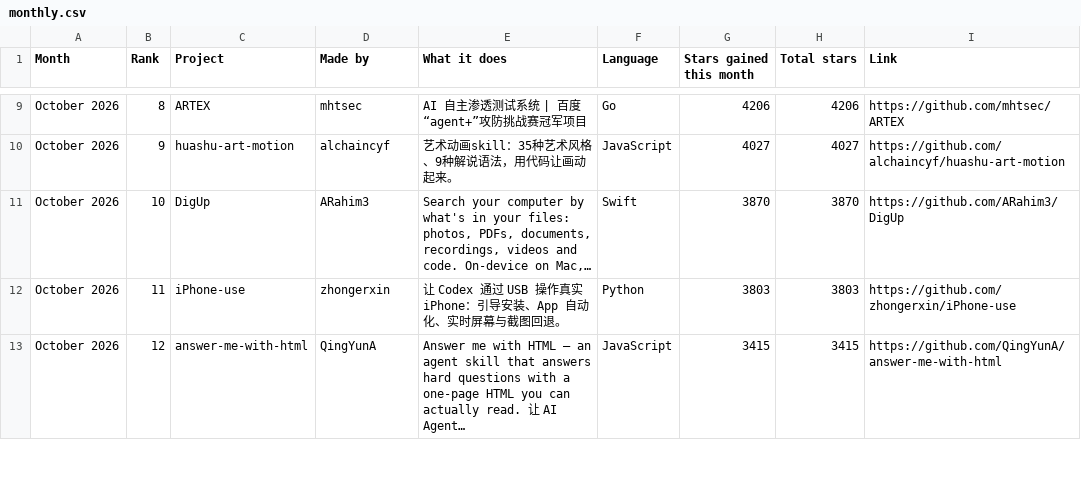
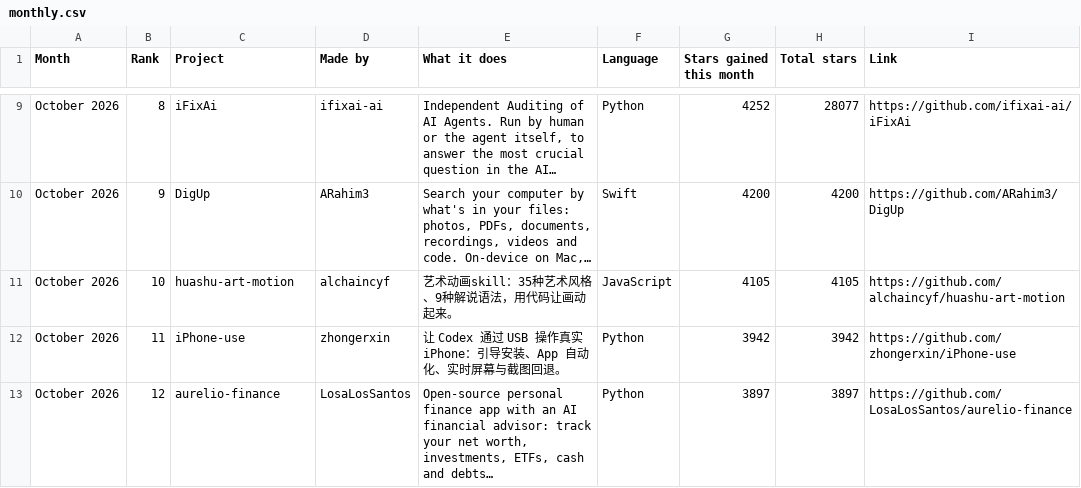
Before and after one commit to Yunaae/github-trending-digest, a CSV file: monthly.csv, drawn as a sheet; only a part is shown, gaps mark what is left out; the diff covers the shown part only; the diff names each change by its address in the sheet, - before the commit and + after, or states it on an @@ line.

```diff
--- a/monthly.csv
+++ b/monthly.csv
-C9 (Project): ARTEX
+C9 (Project): iFixAi
-D9 (Made by): mhtsec
+D9 (Made by): ifixai-ai
-E9 (What it does): AI 自主渗透测试系统 | 百度“agent+”攻防挑战赛冠军项目
+E9 (What it does): Independent Auditing of AI Agents. Run by human or the agent itself, to answer the most crucial question in the AI…
-F9 (Language): Go
+F9 (Language): Python
-G9 (Stars gained this month): 4206
+G9 (Stars gained this month): 4252
-H9 (Total stars): 4206
+H9 (Total stars): 28077
-I9 (Link): https://github.com/mhtsec/ARTEX
+I9 (Link): https://github.com/ifixai-ai/iFixAi
-C10 (Project): huashu-art-motion
+C10 (Project): DigUp
-D10 (Made by): alchaincyf
+D10 (Made by): ARahim3
-E10 (What it does): 艺术动画skill：35种艺术风格、9种解说语法，用代码让画动起来。
+E10 (What it does): Search your computer by what's in your files: photos, PDFs, documents, recordings, videos and code. On-device on Mac,…
-F10 (Language): JavaScript
+F10 (Language): Swift
-G10 (Stars gained this month): 4027
+G10 (Stars gained this month): 4200
-H10 (Total stars): 4027
+H10 (Total stars): 4200
-I10 (Link): https://github.com/alchaincyf/huashu-art-motion
+I10 (Link): https://github.com/ARahim3/DigUp
-C11 (Project): DigUp
+C11 (Project): huashu-art-motion
-D11 (Made by): ARahim3
+D11 (Made by): alchaincyf
-E11 (What it does): Search your computer by what's in your files: photos, PDFs, documents, recordings, videos and code. On-device on Mac,…
+E11 (What it does): 艺术动画skill：35种艺术风格、9种解说语法，用代码让画动起来。
-F11 (Language): Swift
+F11 (Language): JavaScript
-G11 (Stars gained this month): 3870
+G11 (Stars gained this month): 4105
-H11 (Total stars): 3870
+H11 (Total stars): 4105
-I11 (Link): https://github.com/ARahim3/DigUp
+I11 (Link): https://github.com/alchaincyf/huashu-art-motion
-G12 (Stars gained this month): 3803
+G12 (Stars gained this month): 3942
-H12 (Total stars): 3803
+H12 (Total stars): 3942
-C13 (Project): answer-me-with-html
+C13 (Project): aurelio-finance
-D13 (Made by): QingYunA
+D13 (Made by): LosaLosSantos
-E13 (What it does): Answer me with HTML — an agent skill that answers hard questions with a one-page HTML you can actually read. 让 AI Agent…
+E13 (What it does): Open-source personal finance app with an AI financial advisor: track your net worth, investments, ETFs, cash and debts…
-F13 (Language): JavaScript
+F13 (Language): Python
-G13 (Stars gained this month): 3415
+G13 (Stars gained this month): 3897
-H13 (Total stars): 3415
+H13 (Total stars): 3897
-I13 (Link): https://github.com/QingYunA/answer-me-with-html
+I13 (Link): https://github.com/LosaLosSantos/aurelio-finance
```
Also changed, not shown: 119 edited cells elsewhere in this file, overall.csv, 1 other file.
